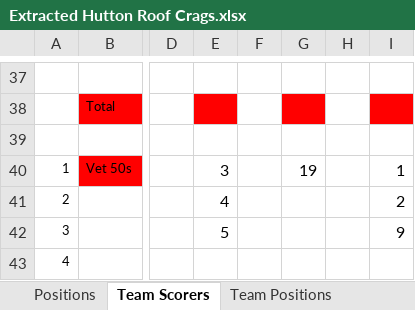
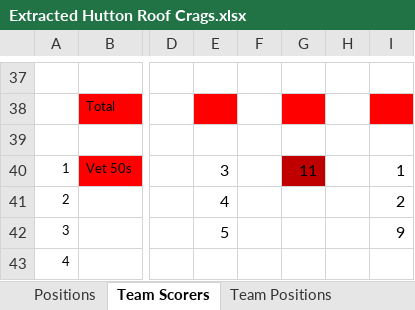
Before and after one commit to whortleberrybearer/InterClub, an Excel workbook: data/2022/Fell/Extracted Hutton Roof Crags.xlsx, sheet Team Scorers, drawn as a sheet; only a part is shown, gaps mark what is left out; values as stored, in another font and other column widths than the file's, no borders; the diff names each change by its address in the sheet, - before the commit and + after, or states it on an @@ line.

Commit message:
Hutton results

```diff
--- a/data/2022/Fell/Extracted Hutton Roof Crags.xlsx (sheet Team Scorers)
+++ b/data/2022/Fell/Extracted Hutton Roof Crags.xlsx (sheet Team Scorers)
-G40: 19
+G40: 11
-G40 fill: none
+G40 fill: #C00000
```
Also changed, not shown: 3 other files.
